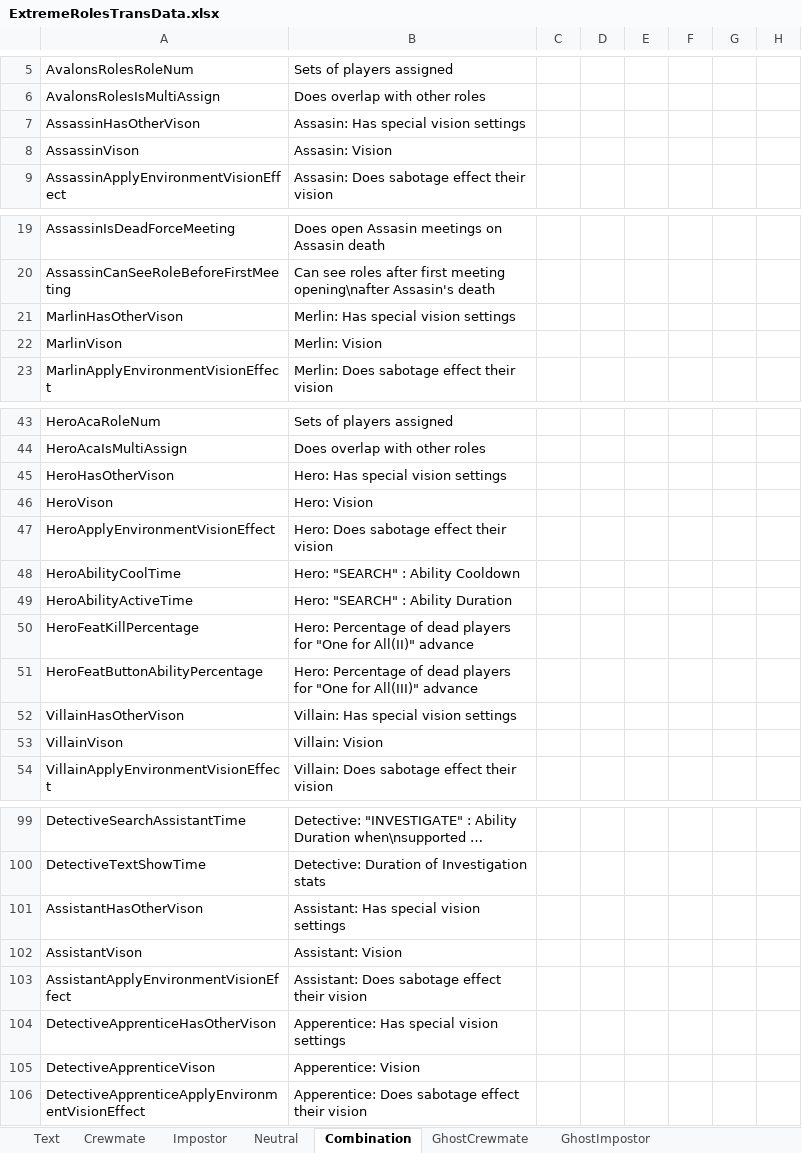
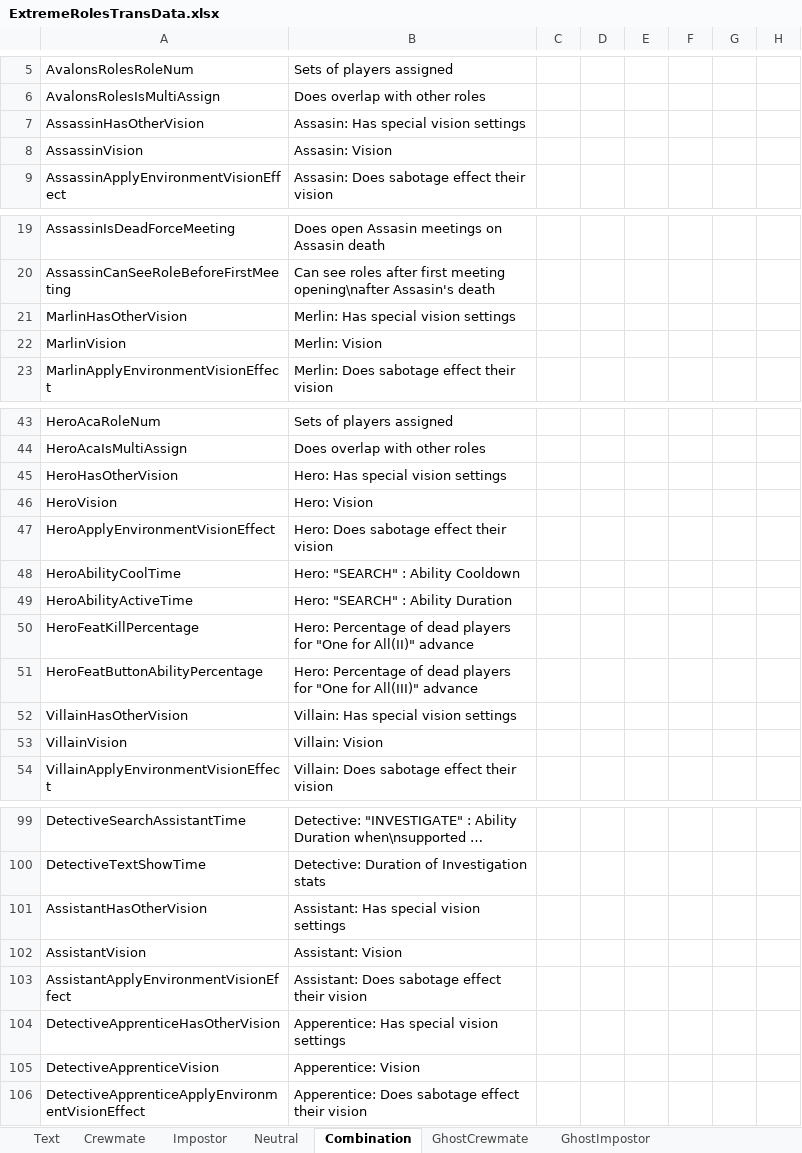
Before and after one commit to yukieiji/ExtremeRoles, an Excel workbook: ExtremeRolesTransData.xlsx, sheet Combination, drawn as a sheet; only a part is shown, gaps mark what is left out; long unchanged cells end in …; values as stored, in another font and other column widths than the file's, no borders; the diff covers the shown part only; the diff names each change by its address in the sheet, - before the commit and + after, or states it on an @@ line.

Commit message:
fix:typo vison to vision

```diff
--- a/ExtremeRolesTransData.xlsx (sheet Combination)
+++ b/ExtremeRolesTransData.xlsx (sheet Combination)
-A7: AssassinHasOtherVison
+A7: AssassinHasOtherVision
-A8: AssassinVison
+A8: AssassinVision
-A21: MarlinHasOtherVison
+A21: MarlinHasOtherVision
-A22: MarlinVison
+A22: MarlinVision
-A45: HeroHasOtherVison
+A45: HeroHasOtherVision
-A46: HeroVison
+A46: HeroVision
-A52: VillainHasOtherVison
+A52: VillainHasOtherVision
-A53: VillainVison
+A53: VillainVision
-A101: AssistantHasOtherVison
+A101: AssistantHasOtherVision
-A102: AssistantVison
+A102: AssistantVision
-A104: DetectiveApprenticeHasOtherVison
+A104: DetectiveApprenticeHasOtherVision
-A105: DetectiveApprenticeVison
+A105: DetectiveApprenticeVision
```
Also changed, not shown: 20 edited cells elsewhere in this sheet, sheet Impostor, sheet Crewmate, sheet Neutral, 26 other files.
